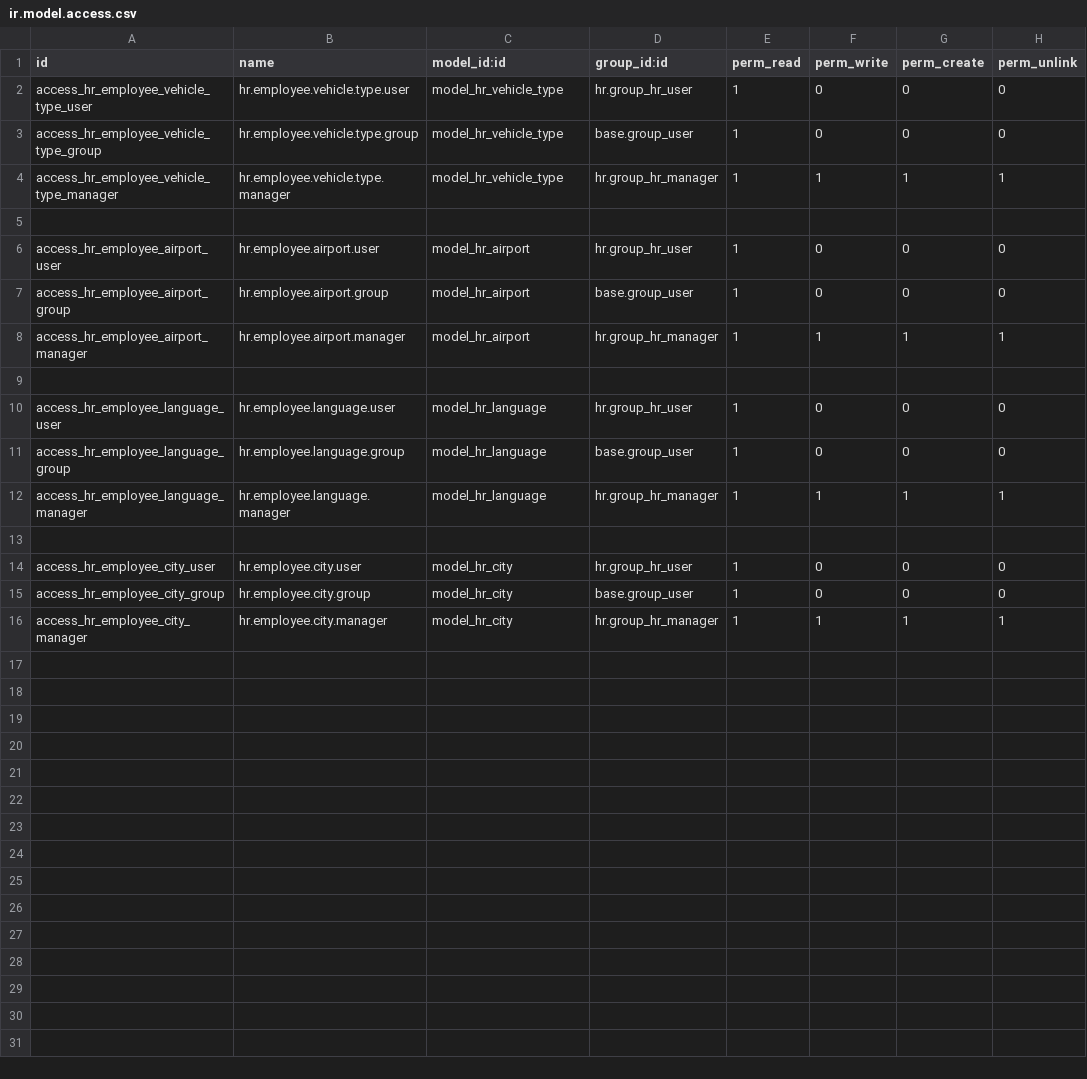
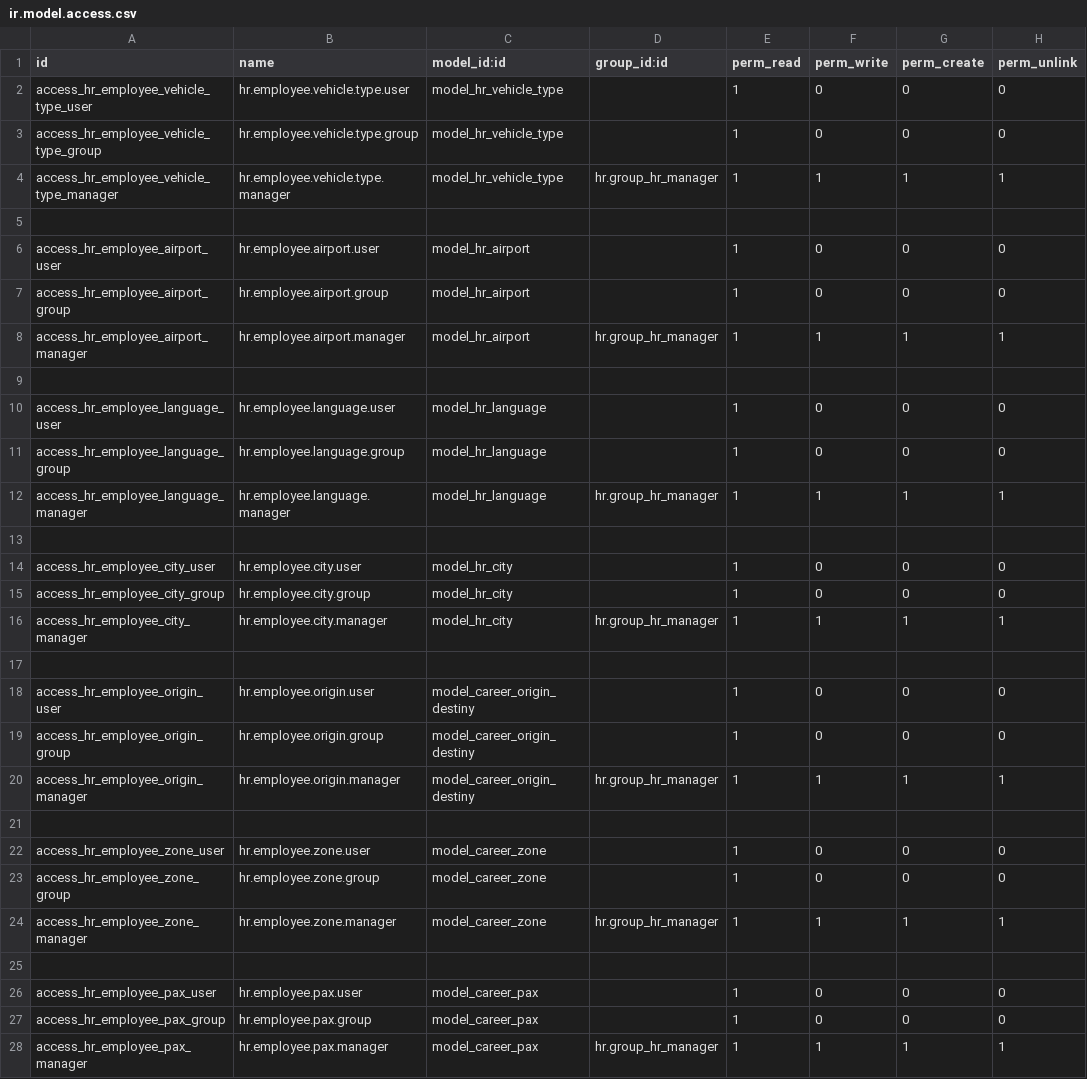
Before and after one commit to jjscarafia/modulos_odoo, a CSV file: modifications_odoo_10/security/ir.model.access.csv, drawn as a sheet; only a part is shown; the diff covers the shown part only.

Commit message:
Actualización de career

```diff
--- a/modifications_odoo_10/security/ir.model.access.csv
+++ b/modifications_odoo_10/security/ir.model.access.csv
@@ -1,16 +1,28 @@
 id,name,model_id:id,group_id:id,perm_read,perm_write,perm_create,perm_unlink
-access_hr_employee_vehicle_type_user,hr.employee.vehicle.type.user,model_hr_vehicle_type,hr.group_hr_user,1,0,0,0
-access_hr_employee_vehicle_type_group,hr.employee.vehicle.type.group,model_hr_vehicle_type,base.group_user,1,0,0,0
+access_hr_employee_vehicle_type_user,hr.employee.vehicle.type.user,model_hr_vehicle_type,,1,0,0,0
+access_hr_employee_vehicle_type_group,hr.employee.vehicle.type.group,model_hr_vehicle_type,,1,0,0,0
 access_hr_employee_vehicle_type_manager,hr.employee.vehicle.type.manager,model_hr_vehicle_type,hr.group_hr_manager,1,1,1,1
 
-access_hr_employee_airport_user,hr.employee.airport.user,model_hr_airport,hr.group_hr_user,1,0,0,0
-access_hr_employee_airport_group,hr.employee.airport.group,model_hr_airport,base.group_user,1,0,0,0
+access_hr_employee_airport_user,hr.employee.airport.user,model_hr_airport,,1,0,0,0
+access_hr_employee_airport_group,hr.employee.airport.group,model_hr_airport,,1,0,0,0
 access_hr_employee_airport_manager,hr.employee.airport.manager,model_hr_airport,hr.group_hr_manager,1,1,1,1
 
-access_hr_employee_language_user,hr.employee.language.user,model_hr_language,hr.group_hr_user,1,0,0,0
-access_hr_employee_language_group,hr.employee.language.group,model_hr_language,base.group_user,1,0,0,0
+access_hr_employee_language_user,hr.employee.language.user,model_hr_language,,1,0,0,0
+access_hr_employee_language_group,hr.employee.language.group,model_hr_language,,1,0,0,0
 access_hr_employee_language_manager,hr.employee.language.manager,model_hr_language,hr.group_hr_manager,1,1,1,1
 
-access_hr_employee_city_user,hr.employee.city.user,model_hr_city,hr.group_hr_user,1,0,0,0
-access_hr_employee_city_group,hr.employee.city.group,model_hr_city,base.group_user,1,0,0,0
+access_hr_employee_city_user,hr.employee.city.user,model_hr_city,,1,0,0,0
+access_hr_employee_city_group,hr.employee.city.group,model_hr_city,,1,0,0,0
 access_hr_employee_city_manager,hr.employee.city.manager,model_hr_city,hr.group_hr_manager,1,1,1,1
+
+access_hr_employee_origin_user,hr.employee.origin.user,model_career_origin_destiny,,1,0,0,0
+access_hr_employee_origin_group,hr.employee.origin.group,model_career_origin_destiny,,1,0,0,0
+access_hr_employee_origin_manager,hr.employee.origin.manager,model_career_origin_destiny,hr.group_hr_manager,1,1,1,1
+
+access_hr_employee_zone_user,hr.employee.zone.user,model_career_zone,,1,0,0,0
+access_hr_employee_zone_group,hr.employee.zone.group,model_career_zone,,1,0,0,0
+access_hr_employee_zone_manager,hr.employee.zone.manager,model_career_zone,hr.group_hr_manager,1,1,1,1
+
+access_hr_employee_pax_user,hr.employee.pax.user,model_career_pax,,1,0,0,0
+access_hr_employee_pax_group,hr.employee.pax.group,model_career_pax,,1,0,0,0
+access_hr_employee_pax_manager,hr.employee.pax.manager,model_career_pax,hr.group_hr_manager,1,1,1,1
```
Also changed, not shown: 8 added rows elsewhere in this file, 12 other files.
